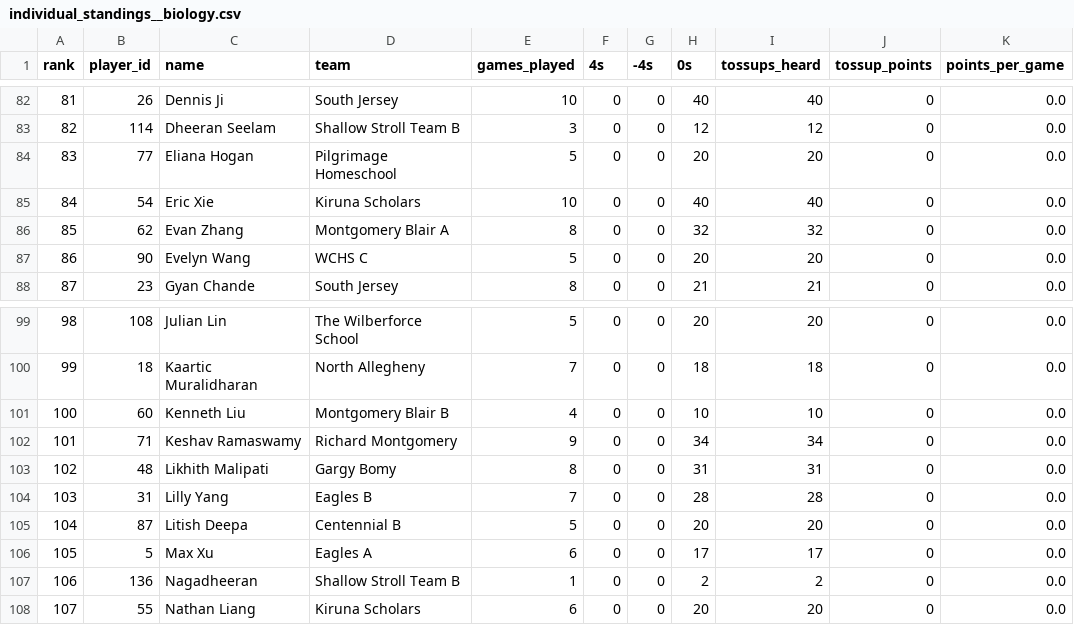
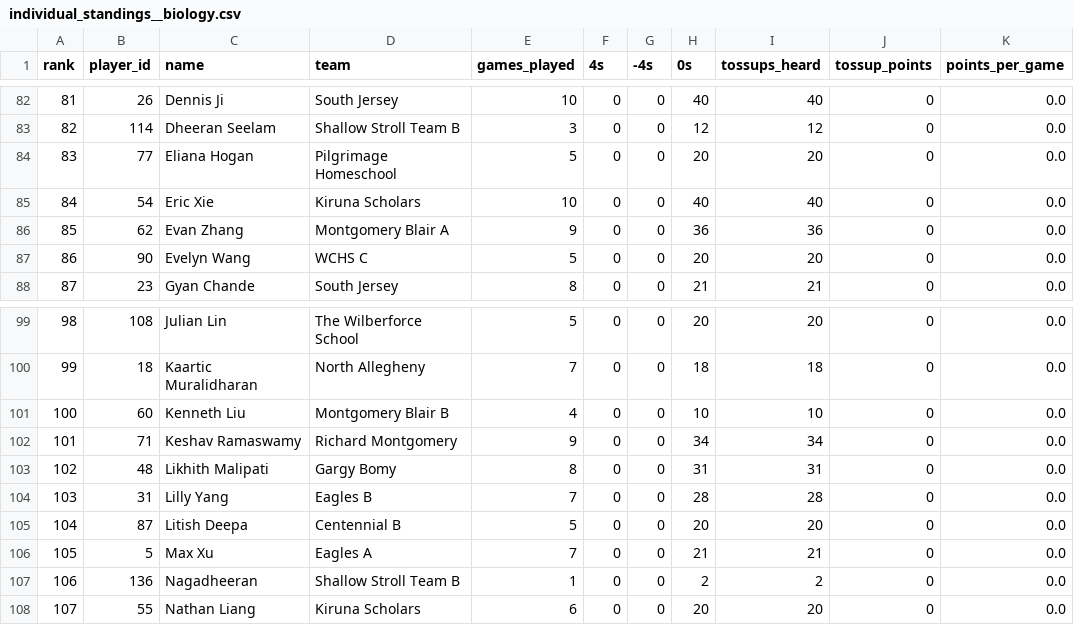
Before and after one commit to xpoes123/scibowl-org, a CSV file: stats/johns-hopkins-invitational/individual_standings__biology.csv, drawn as a sheet; only a part is shown, gaps mark what is left out; the diff covers the shown part only.

```diff
--- a/stats/johns-hopkins-invitational/individual_standings__biology.csv
+++ b/stats/johns-hopkins-invitational/individual_standings__biology.csv
@@ -85,3 +85,3 @@ rank,player_id,name,team,games_played,4s,-4s,0s,tossups_heard,tossup_points,poin
 84,54,Eric Xie,Kiruna Scholars,10,0,0,40,40,0,0.0
-85,62,Evan Zhang,Montgomery Blair A,8,0,0,32,32,0,0.0
+85,62,Evan Zhang,Montgomery Blair A,9,0,0,36,36,0,0.0
 86,90,Evelyn Wang,WCHS C,5,0,0,20,20,0,0.0
@@ -105,3 +105,3 @@ rank,player_id,name,team,games_played,4s,-4s,0s,tossups_heard,tossup_points,poin
 104,87,Litish Deepa,Centennial B,5,0,0,20,20,0,0.0
-105,5,Max Xu,Eagles A,6,0,0,17,17,0,0.0
+105,5,Max Xu,Eagles A,7,0,0,21,21,0,0.0
 106,136,Nagadheeran,Shallow Stroll Team B,1,0,0,2,2,0,0.0
```
Also changed, not shown: 24 edited cells elsewhere in this file, stats/johns-hopkins-invitational/individual_standings.csv, stats/johns-hopkins-invitational/individual_standings__chemistry.csv, 12 other files.
